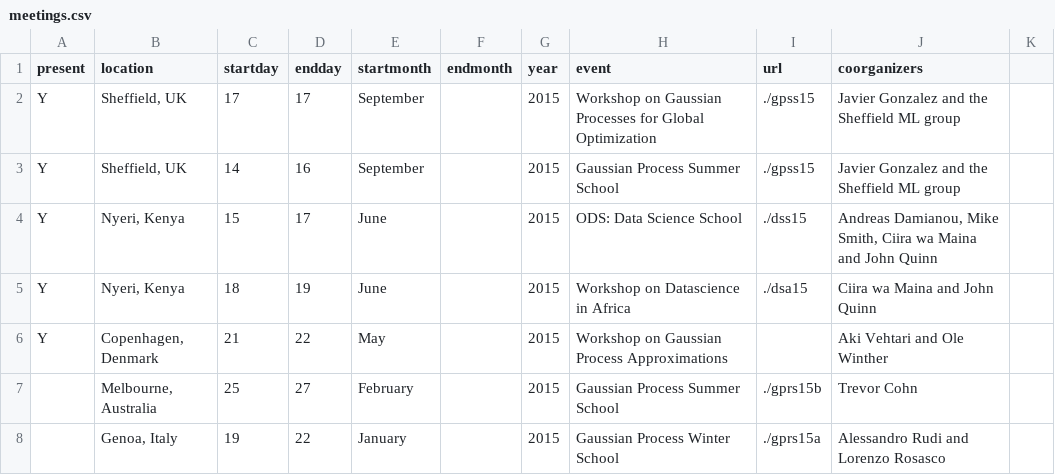
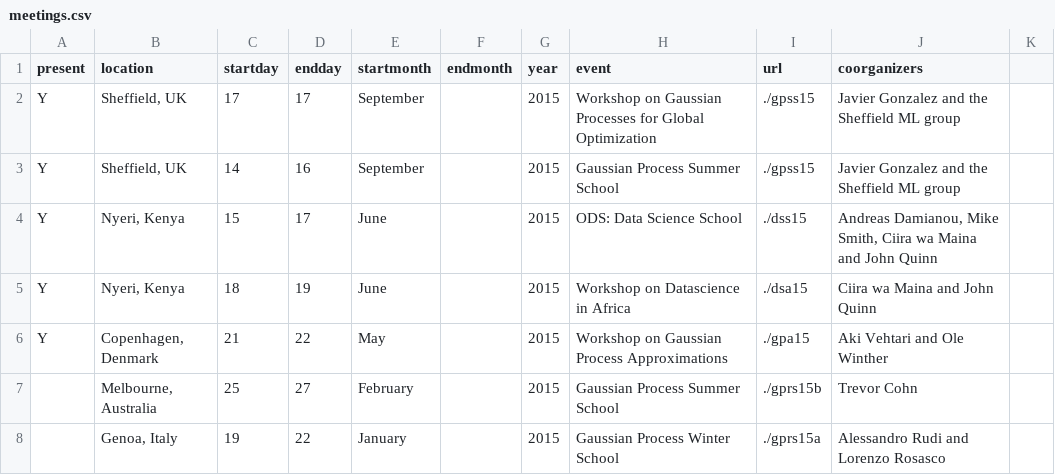
Before and after one commit to gpschool/gpschool.github.io, a CSV file: _data/meetings.csv, drawn as a sheet; only a part is shown.

Commit message:
Update with adjusted meeting schedule.

```diff
--- a/_data/meetings.csv
+++ b/_data/meetings.csv
@@ -5,3 +5,3 @@ Y,"Nyeri, Kenya",15,17,June,,2015,"ODS: Data Science School",./dss15,"Andreas Da
 Y,"Nyeri, Kenya",18,19,June,,2015,"Workshop on Datascience in Africa",./dsa15,"Ciira wa Maina and John Quinn"
-Y,"Copenhagen, Denmark",21,22,May,,2015,Workshop on Gaussian Process Approximations,,"Aki Vehtari and Ole Winther"
+Y,"Copenhagen, Denmark",21,22,May,,2015,Workshop on Gaussian Process Approximations,./gpa15,"Aki Vehtari and Ole Winther"
 ,"Melbourne, Australia",25,27,February,,2015,"Gaussian Process Summer School",./gprs15b,Trevor Cohn
```
Also changed, not shown: 1 other file.
